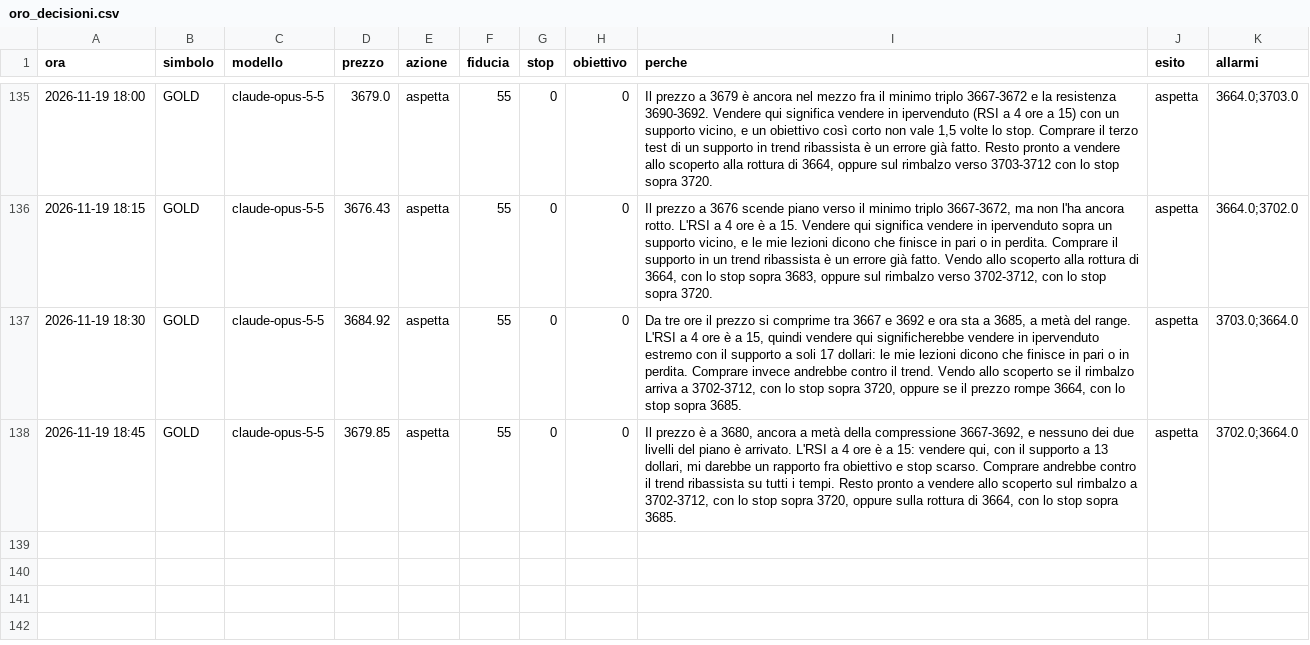
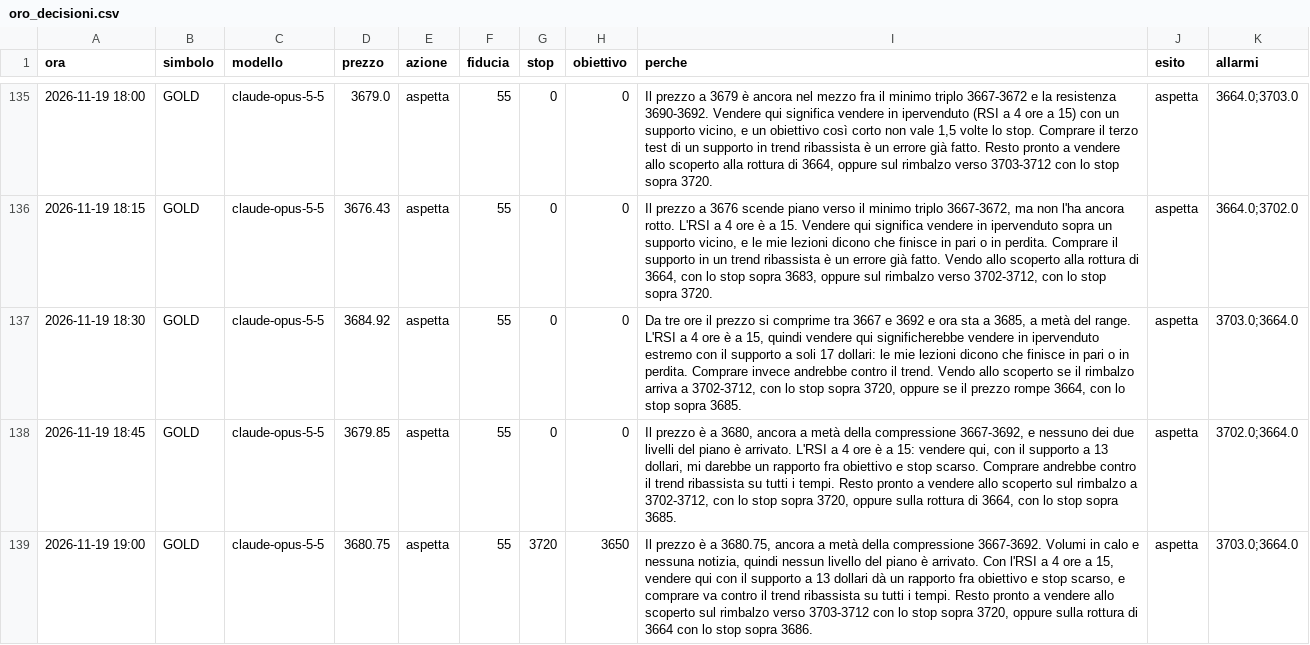
Before and after one commit to elfacvndo/timestral-bot, a CSV file: logs/oro_decisioni.csv, drawn as a sheet; only a part is shown, gaps mark what is left out.

```diff
--- a/logs/oro_decisioni.csv
+++ b/logs/oro_decisioni.csv
@@ -138 +138,2 @@ ora,simbolo,modello,prezzo,azione,fiducia,stop,obiettivo,perche,esito,allarmi
 2026-11-19 18:45,GOLD,claude-opus-5-5,3679.85,aspetta,55,0,0,"Il prezzo è a 3680, ancora a metà della compressione 3667-3692, e nessuno dei due livelli del piano è arrivato. L'RSI a 4 ore è a 15: vendere qui, con il supporto a 13 dollari, mi darebbe un rapporto fra obiettivo e stop scarso. Comprare andrebbe contro il trend ribassista su tutti i tempi. Resto pronto a vendere allo scoperto sul rimbalzo a 3702-3712, con lo stop sopra 3720, oppure sulla rottura di 3664, con lo stop sopra 3685.",aspetta,3702.0;3664.0
+2026-11-19 19:00,GOLD,claude-opus-5-5,3680.75,aspetta,55,3720,3650,"Il prezzo è a 3680.75, ancora a metà della compressione 3667-3692. Volumi in calo e nessuna notizia, quindi nessun livello del piano è arrivato. Con l'RSI a 4 ore a 15, vendere qui con il supporto a 13 dollari dà un rapporto fra obiettivo e stop scarso, e comprare va contro il trend ribassista su tutti i tempi. Resto pronto a vendere allo scoperto sul rimbalzo verso 3703-3712 con lo stop sopra 3720, oppure sulla rottura di 3664 con lo stop sopra 3686.",aspetta,3703.0;3664.0
```
